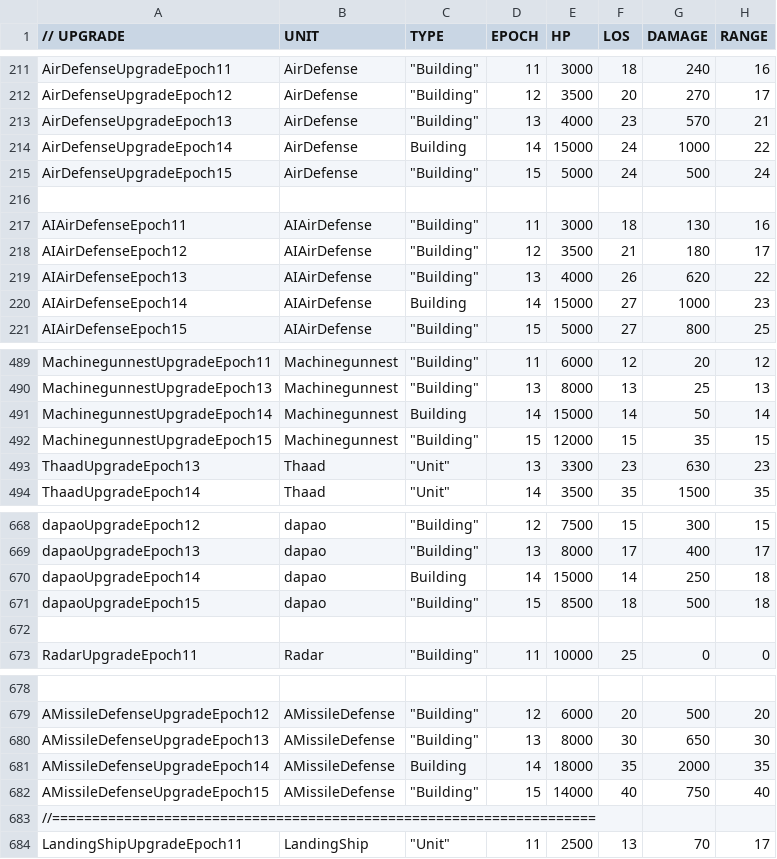
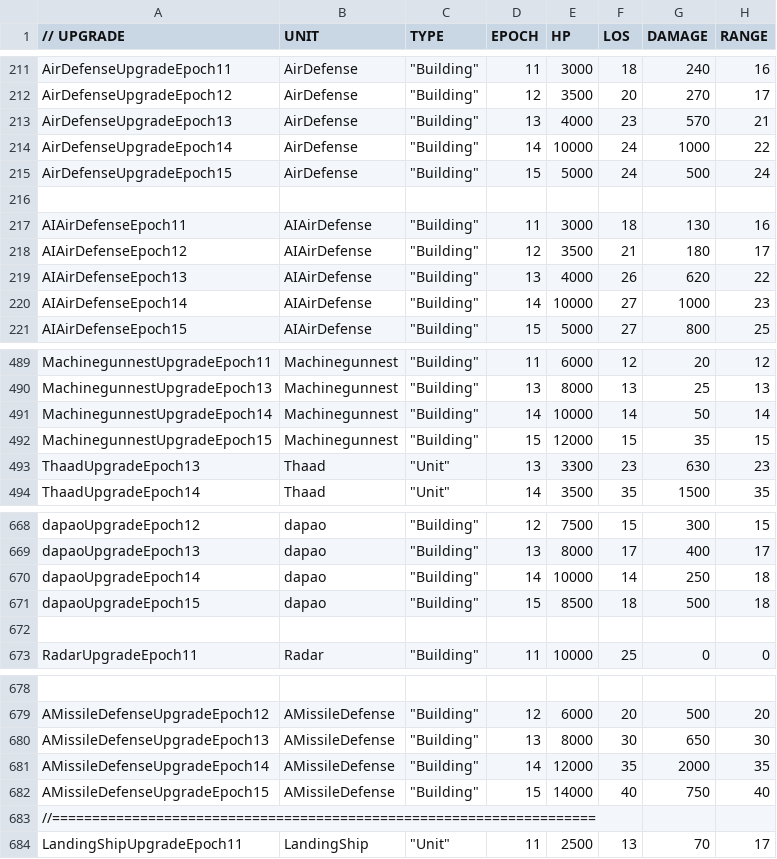
Before and after one commit to luojiang419/ee2, a CSV file: game-metadata/EE2X_db/TechTree/upgrade_unittypes.csv, drawn as a sheet; only a part is shown, gaps mark what is left out; the diff names each change by its address in the sheet, - before the commit and + after, or states it on an @@ line.

```diff
--- a/game-metadata/EE2X_db/TechTree/upgrade_unittypes.csv
+++ b/game-metadata/EE2X_db/TechTree/upgrade_unittypes.csv
-C214 (TYPE): Building
+C214 (TYPE): "Building"
-E214 (HP): 15000
+E214 (HP): 10000
-C220 (TYPE): Building
+C220 (TYPE): "Building"
-E220 (HP): 15000
+E220 (HP): 10000
-C491 (TYPE): Building
+C491 (TYPE): "Building"
-E491 (HP): 15000
+E491 (HP): 10000
-C670 (TYPE): Building
+C670 (TYPE): "Building"
-E670 (HP): 15000
+E670 (HP): 10000
-C681 (TYPE): Building
+C681 (TYPE): "Building"
-E681 (HP): 18000
+E681 (HP): 12000
```
Also changed, not shown: 1 other file.
